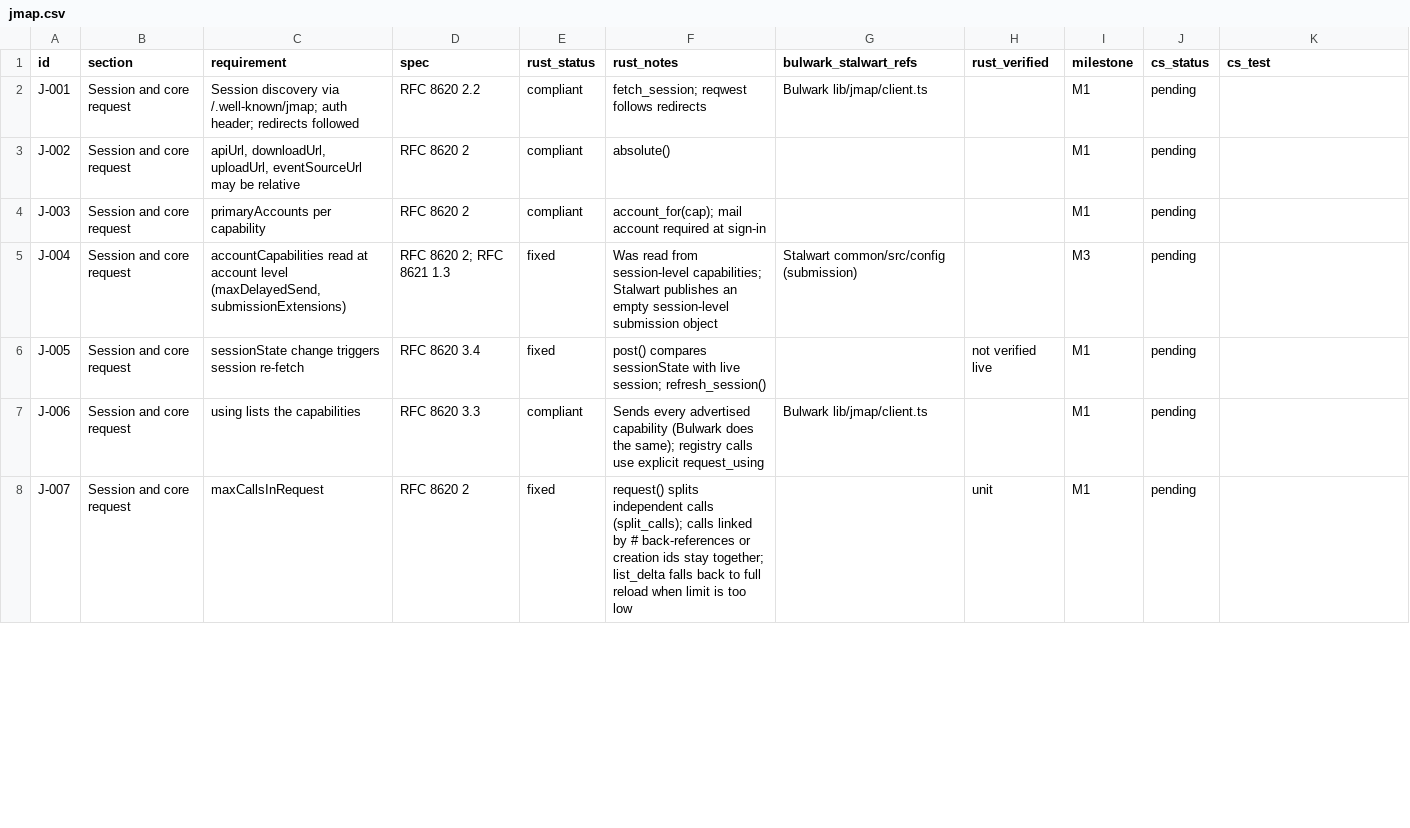
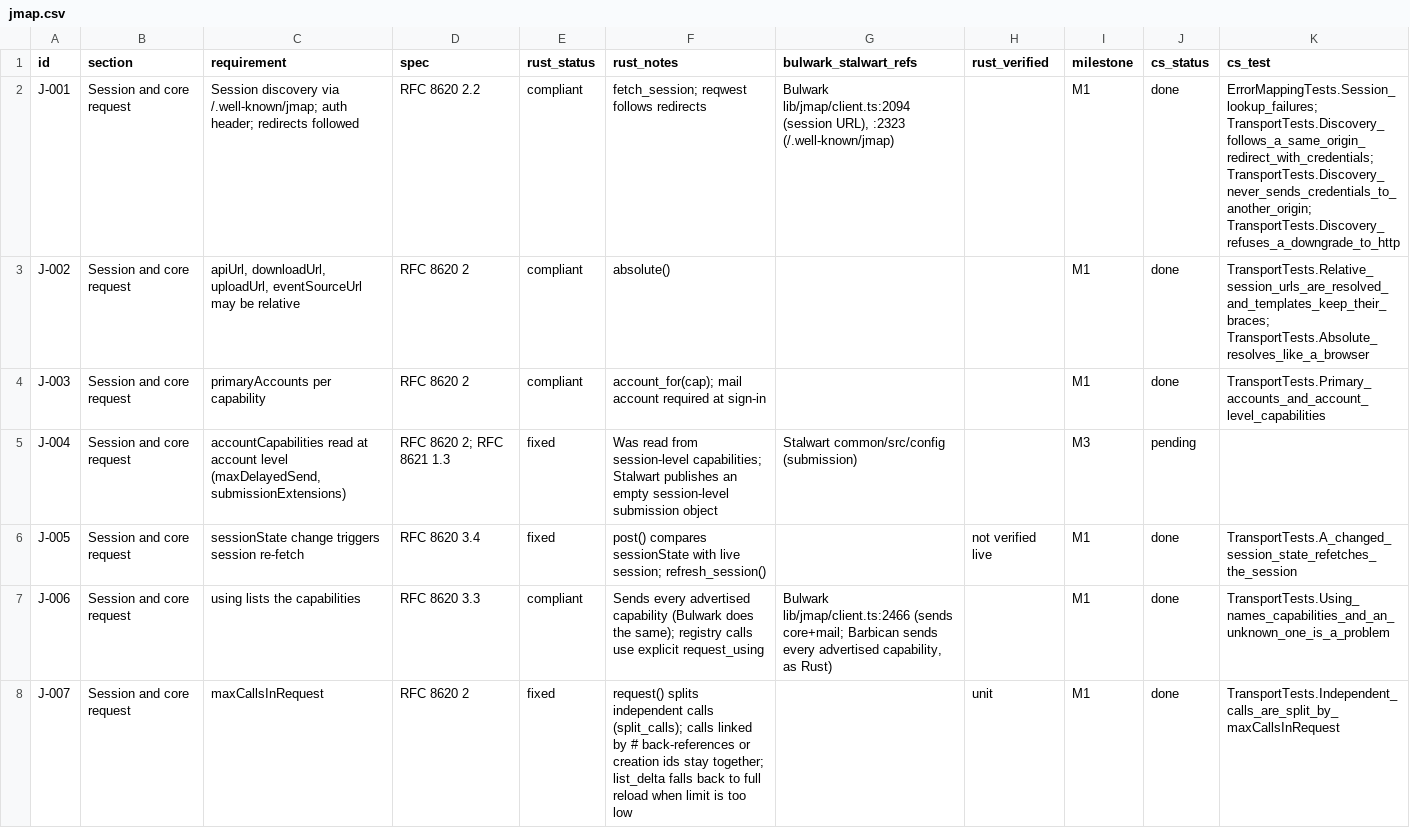
Before and after one commit to Kaan88/barbican, a CSV file: spec/jmap.csv, drawn as a sheet; only a part is shown; the diff covers the shown part only.

```diff
--- a/spec/jmap.csv
+++ b/spec/jmap.csv
@@ -1,8 +1,8 @@
 id,section,requirement,spec,rust_status,rust_notes,bulwark_stalwart_refs,rust_verified,milestone,cs_status,cs_test
-J-001,Session and core request,Session discovery via /.well-known/jmap; auth header; redirects followed,RFC 8620 2.2,compliant,fetch_session; reqwest follows redirects,Bulwark lib/jmap/client.ts,,M1,pending,
-J-002,Session and core request,"apiUrl, downloadUrl, uploadUrl, eventSourceUrl may be relative",RFC 8620 2,compliant,absolute(),,,M1,pending,
-J-003,Session and core request,primaryAccounts per capability,RFC 8620 2,compliant,account_for(cap); mail account required at sign-in,,,M1,pending,
+J-001,Session and core request,Session discovery via /.well-known/jmap; auth header; redirects followed,RFC 8620 2.2,compliant,fetch_session; reqwest follows redirects,"Bulwark lib/jmap/client.ts:2094 (session URL), :2323 (/.well-known/jmap)",,M1,done,ErrorMappingTests.Session_lookup_failures; TransportTests.Discovery_follows_a_same_origin_redirect_with_credentials; TransportTests.Discovery_never_sends_credentials_to_another_origin; TransportTests.Discovery_refuses_a_downgrade_to_http
+J-002,Session and core request,"apiUrl, downloadUrl, uploadUrl, eventSourceUrl may be relative",RFC 8620 2,compliant,absolute(),,,M1,done,TransportTests.Relative_session_urls_are_resolved_and_templates_keep_their_braces; TransportTests.Absolute_resolves_like_a_browser
+J-003,Session and core request,primaryAccounts per capability,RFC 8620 2,compliant,account_for(cap); mail account required at sign-in,,,M1,done,TransportTests.Primary_accounts_and_account_level_capabilities
 J-004,Session and core request,"accountCapabilities read at account level (maxDelayedSend, submissionExtensions)",RFC 8620 2; RFC 8621 1.3,fixed,Was read from session-level capabilities; Stalwart publishes an empty session-level submission object,Stalwart common/src/config (submission),,M3,pending,
-J-005,Session and core request,sessionState change triggers session re-fetch,RFC 8620 3.4,fixed,post() compares sessionState with live session; refresh_session(),,not verified live,M1,pending,
-J-006,Session and core request,using lists the capabilities,RFC 8620 3.3,compliant,Sends every advertised capability (Bulwark does the same); registry calls use explicit request_using,Bulwark lib/jmap/client.ts,,M1,pending,
-J-007,Session and core request,maxCallsInRequest,RFC 8620 2,fixed,request() splits independent calls (split_calls); calls linked by # back-references or creation ids stay together; list_delta falls back to full reload when limit is too low,,unit,M1,pending,
+J-005,Session and core request,sessionState change triggers session re-fetch,RFC 8620 3.4,fixed,post() compares sessionState with live session; refresh_session(),,not verified live,M1,done,TransportTests.A_changed_session_state_refetches_the_session
+J-006,Session and core request,using lists the capabilities,RFC 8620 3.3,compliant,Sends every advertised capability (Bulwark does the same); registry calls use explicit request_using,"Bulwark lib/jmap/client.ts:2466 (sends core+mail; Barbican sends every advertised capability, as Rust)",,M1,done,TransportTests.Using_names_capabilities_and_an_unknown_one_is_a_problem
+J-007,Session and core request,maxCallsInRequest,RFC 8620 2,fixed,request() splits independent calls (split_calls); calls linked by # back-references or creation ids stay together; list_delta falls back to full reload when limit is too low,,unit,M1,done,TransportTests.Independent_calls_are_split_by_maxCallsInRequest
```
Also changed, not shown: 73 edited cells elsewhere in this file, 4 other files.
